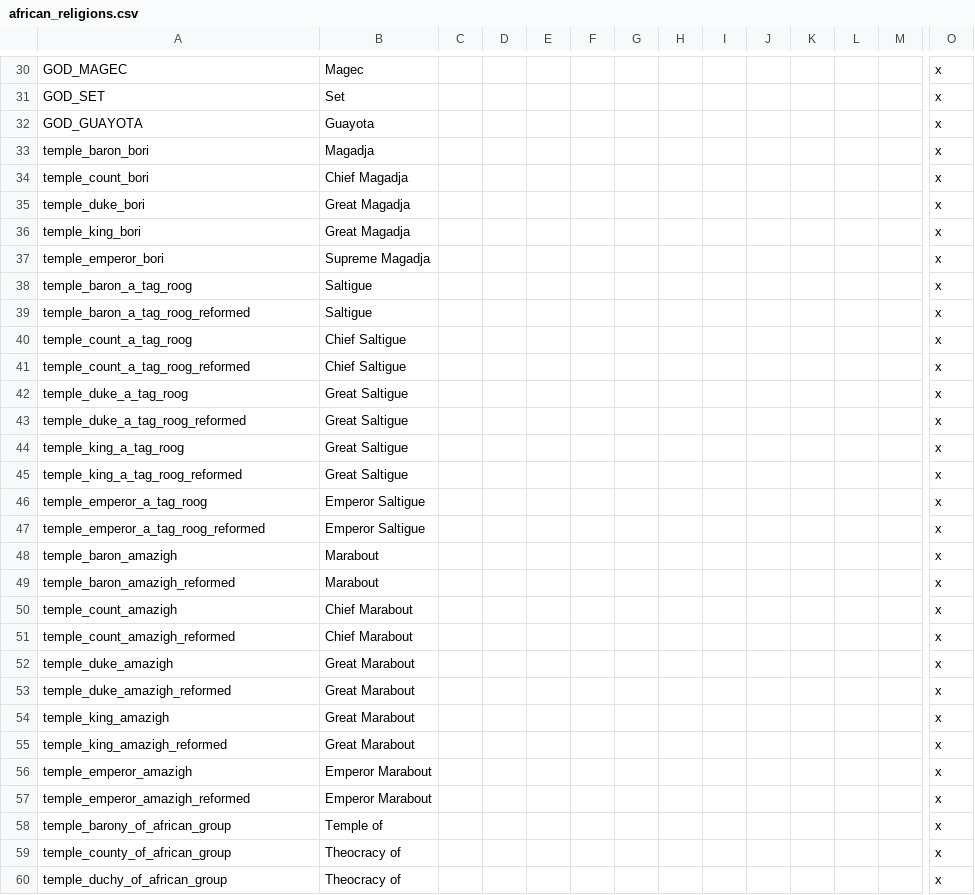
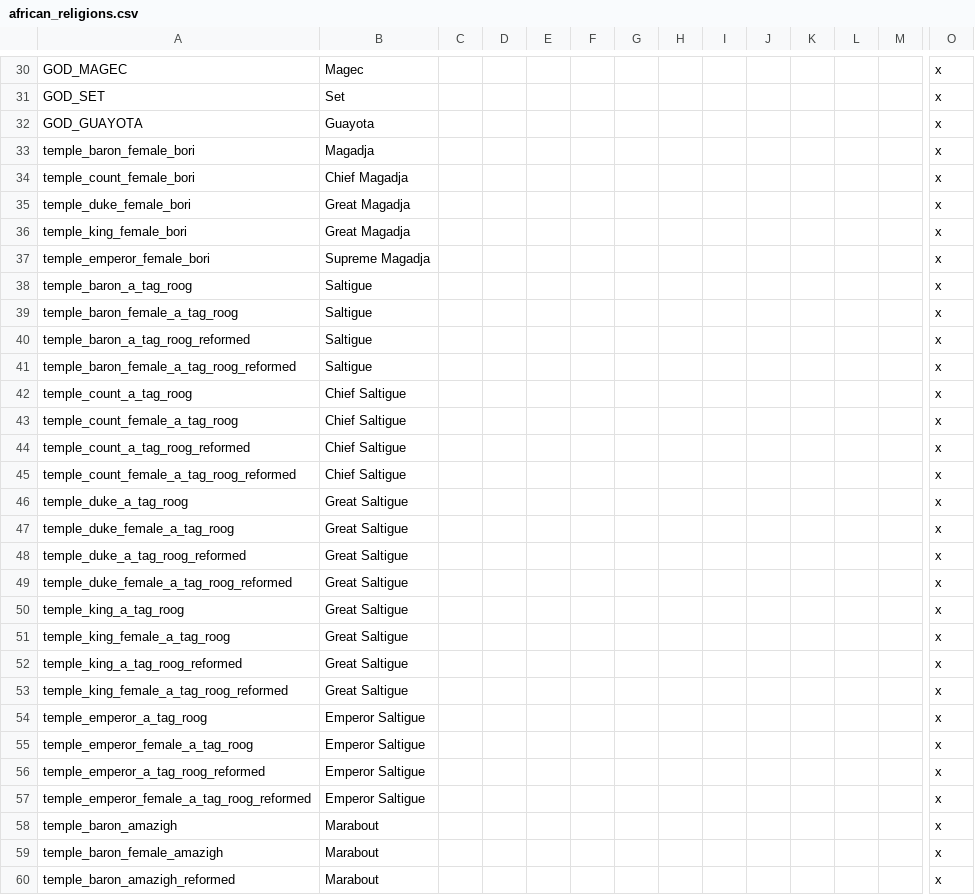
Before and after one commit to faiuwle/CK2AfricanReligionsMod, a CSV file: AfricanReligions/localisation/african_religions.csv, drawn as a sheet; only a part is shown, gaps mark what is left out; the shorter side is filled out with more unchanged rows; rows hold the shown columns only; the diff covers the shown part only; the diff names each change by its address in the sheet, - before the commit and + after, or states it on an @@ line.

Commit message:
Used African interface, added female localizations for theocratic titles

```diff
--- a/AfricanReligions/localisation/african_religions.csv
+++ b/AfricanReligions/localisation/african_religions.csv
-A33: temple_baron_bori
+A33: temple_baron_female_bori
-A34: temple_count_bori
+A34: temple_count_female_bori
-A35: temple_duke_bori
+A35: temple_duke_female_bori
-A36: temple_king_bori
+A36: temple_king_female_bori
-A37: temple_emperor_bori
+A37: temple_emperor_female_bori
+row 39: temple_baron_female_a_tag_roog | Saltigue |  |  |  |  |  |  |  |  |  |  |  | x
+row 41: temple_baron_female_a_tag_roog_reformed | Saltigue |  |  |  |  |  |  |  |  |  |  |  | x
+row 43: temple_count_female_a_tag_roog | Chief Saltigue |  |  |  |  |  |  |  |  |  |  |  | x
+row 45: temple_count_female_a_tag_roog_reformed | Chief Saltigue |  |  |  |  |  |  |  |  |  |  |  | x
+row 47: temple_duke_female_a_tag_roog | Great Saltigue |  |  |  |  |  |  |  |  |  |  |  | x
+row 49: temple_duke_female_a_tag_roog_reformed | Great Saltigue |  |  |  |  |  |  |  |  |  |  |  | x
+row 51: temple_king_female_a_tag_roog | Great Saltigue |  |  |  |  |  |  |  |  |  |  |  | x
+row 53: temple_king_female_a_tag_roog_reformed | Great Saltigue |  |  |  |  |  |  |  |  |  |  |  | x
+row 55: temple_emperor_female_a_tag_roog | Emperor Saltigue |  |  |  |  |  |  |  |  |  |  |  | x
+row 57: temple_emperor_female_a_tag_roog_reformed | Emperor Saltigue |  |  |  |  |  |  |  |  |  |  |  | x
+row 59: temple_baron_female_amazigh | Marabout |  |  |  |  |  |  |  |  |  |  |  | x
```
Also changed, not shown: 9 added rows elsewhere in this file, 1 other file.
